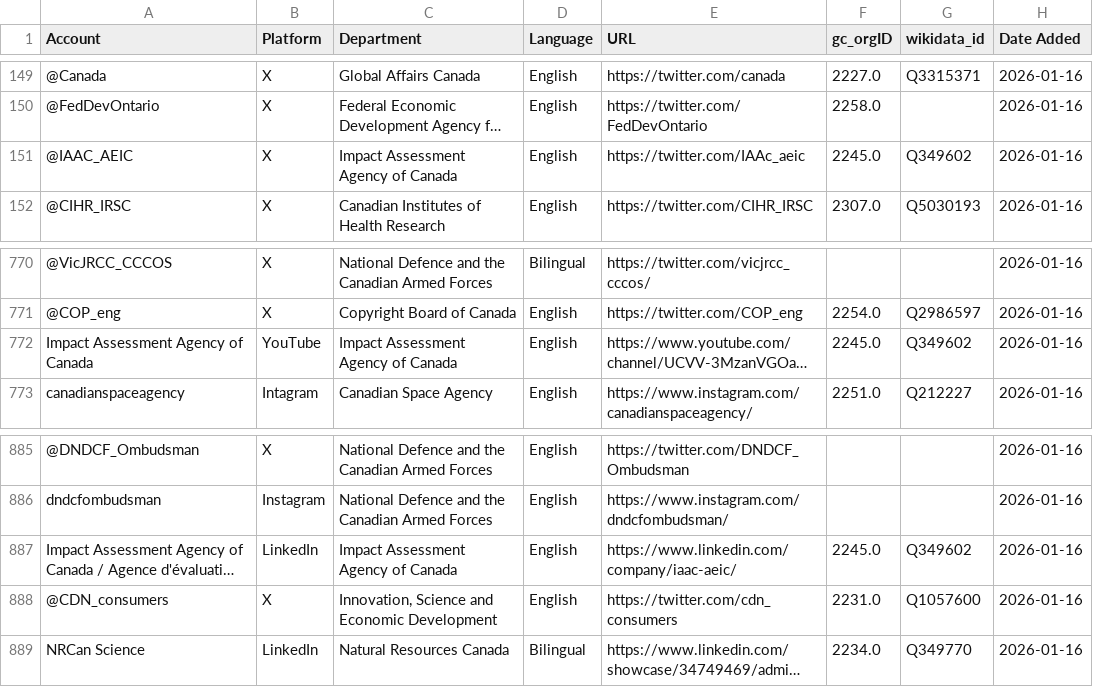
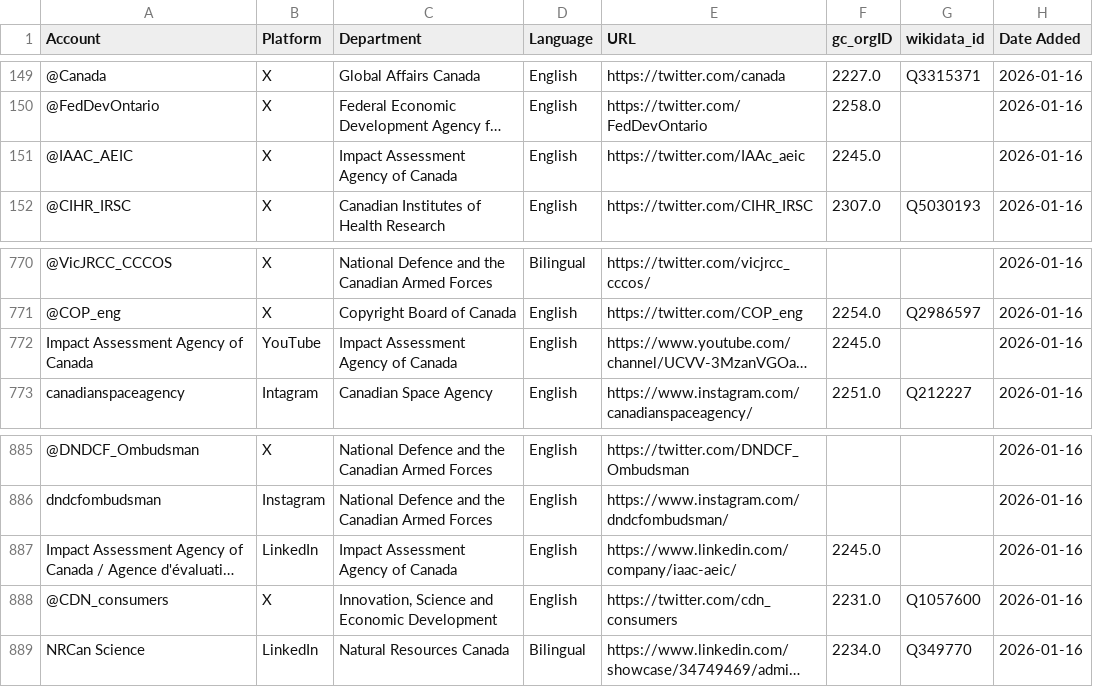
Before and after one commit to PatLittle/GC-Socials, a CSV file: sm.csv, drawn as a sheet; only a part is shown, gaps mark what is left out; long unchanged cells end in …; the diff names each change by its address in the sheet, - before the commit and + after, or states it on an @@ line.

```diff
--- a/sm.csv
+++ b/sm.csv
-G151 (wikidata_id): Q349602
+G151 (wikidata_id): (empty)
-G772 (wikidata_id): Q349602
+G772 (wikidata_id): (empty)
-G887 (wikidata_id): Q349602
+G887 (wikidata_id): (empty)
```
Also changed, not shown: platform_counts.csv.
